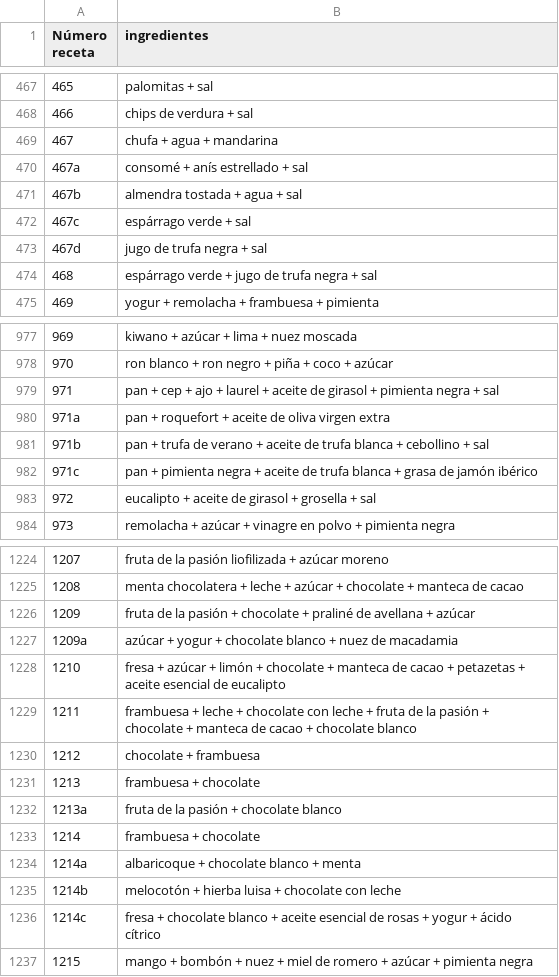
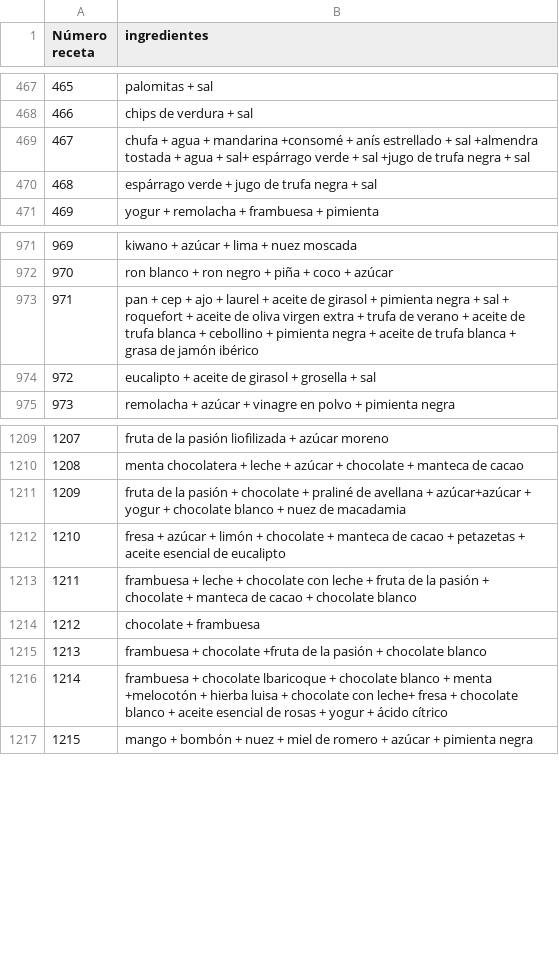
Before and after one commit to dcasacuberta/Kombinar, a CSV file: cadenasAlimentos.csv, drawn as a sheet; only a part is shown, gaps mark what is left out; removed rows and columns are numbered as before the commit, all else as after; the diff covers the shown part only; the diff names each change by its address in the sheet, - before the commit and + after, or states it on an @@ line.

Commit message:
Update cadenasAlimentos.csv

```diff
--- a/cadenasAlimentos.csv
+++ b/cadenasAlimentos.csv
-B469 (ingredientes): …+ mandarina
+B469 (ingredientes): …+ mandarina +consomé + anís estrellado + sal +almendra tostada + agua + sal+ espárrago verde + sal +jugo de trufa negra + sal
-row 470: 467a | consomé + anís estrellado + sal
-row 471: 467b | almendra tostada + agua + sal
-row 472: 467c | espárrago verde + sal
-row 473: 467d | jugo de trufa negra + sal
-B973 (ingredientes): …+ sal
+B973 (ingredientes): …+ sal + roquefort + aceite de oliva virgen extra + trufa de verano + aceite de trufa blanca + cebollino + pimienta negra + aceite de trufa blanca + grasa de jamón ibérico
-row 980: 971a | pan + roquefort + aceite de oliva virgen extra
-row 981: 971b | pan + trufa de verano + aceite de trufa blanca + cebollino + sal
-row 982: 971c | pan + pimienta negra + aceite de trufa blanca + grasa de jamón ibérico
@@ column A (Número receta) renumbered between rows 1186 and 1216 @@
-B1211 (ingredientes): …avellana + azúcar
+B1211 (ingredientes): …avellana + azúcar+azúcar + yogur + chocolate blanco + nuez de macadamia
-row 1227: 1209a | azúcar + yogur + chocolate blanco + nuez de macadamia
-B1215 (ingredientes): frambuesa + chocolate
+B1215 (ingredientes): frambuesa + chocolate +fruta de la pasión + chocolate blanco
-B1216 (ingredientes): fruta de la pasión + chocolate blanco
+B1216 (ingredientes): frambuesa + chocolate lbaricoque + chocolate blanco + menta +melocotón + hierba luisa + chocolate con leche+ fresa + chocolate blanco + aceite esencial de rosas + yogur + ácido cítrico
-row 1233: 1214 | frambuesa + chocolate
-row 1234: 1214a | albaricoque + chocolate blanco + menta
-row 1235: 1214b | melocotón + hierba luisa + chocolate con leche
-row 1236: 1214c | fresa + chocolate blanco + aceite esencial de rosas + yogur + ácido cítrico
```
Also changed, not shown: 8 removed rows and 3 edited cells elsewhere in this file.
